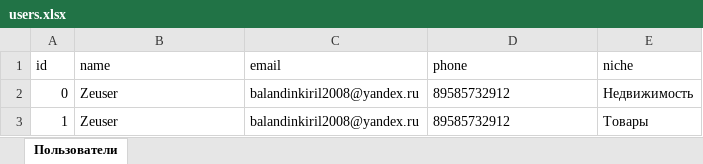
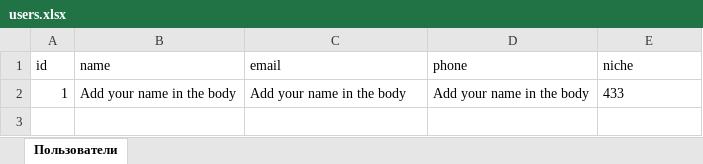
Before and after one commit to kirb112008-prog/fastserverForLandings, an Excel workbook: src/converted/users.xlsx, sheet Пользователи, drawn as a sheet; values as stored, in another font and other column widths than the file's, no borders; removed rows and columns are numbered as before the commit, all else as after; the diff names each change by its address in the sheet, - before the commit and + after, or states it on an @@ line.

```diff
--- a/src/converted/users.xlsx (sheet Пользователи)
+++ b/src/converted/users.xlsx (sheet Пользователи)
-row 2: 0 | Zeuser | balandinkiril2008@yandex.ru | 89585732912 | Недвижимость
-row 3: 1 | Zeuser | balandinkiril2008@yandex.ru | 89585732912 | Товары
+row 2: 1 | Add your name in the body | Add your name in the body | Add your name in the body | 433
```
Also changed, not shown: 2 other files.
